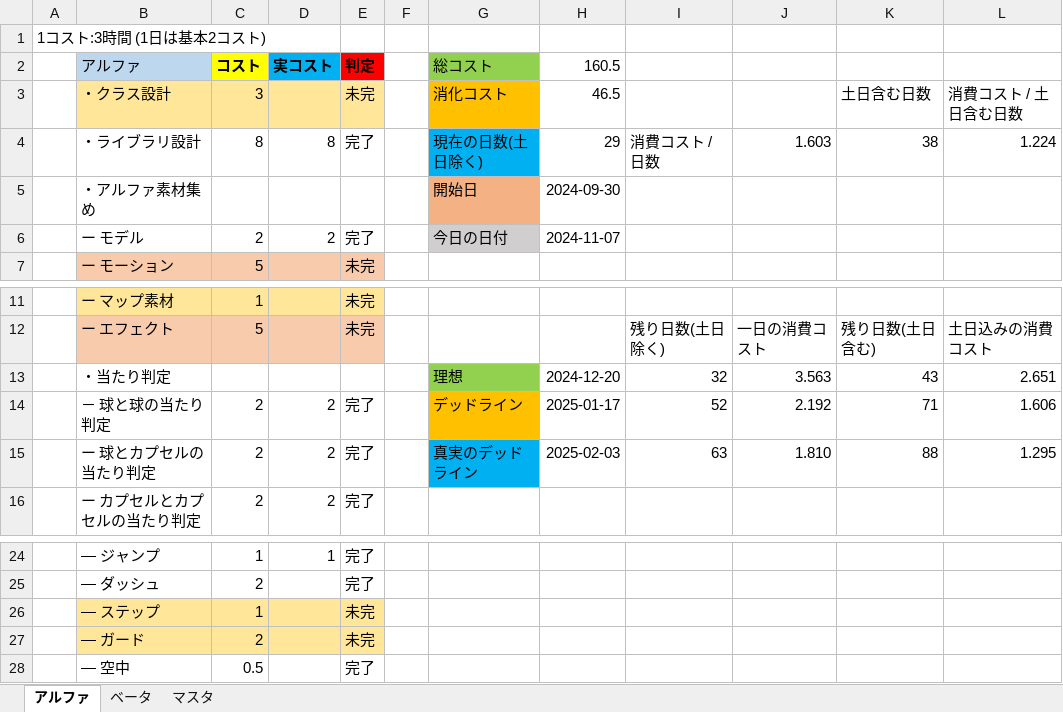
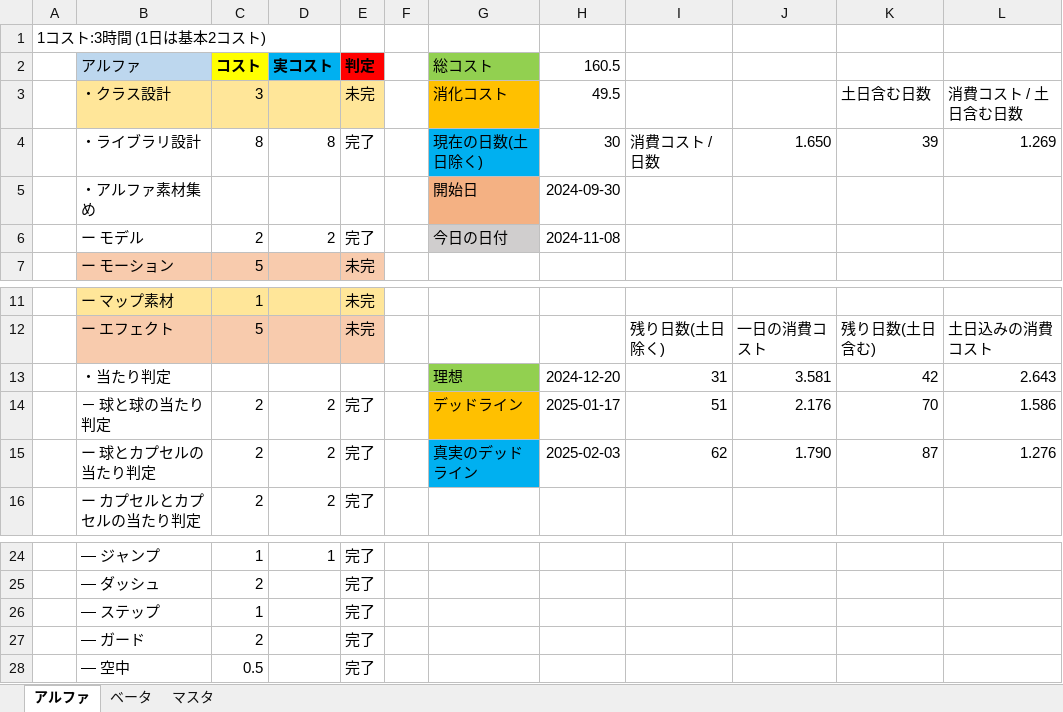
Before and after one commit to ma-si-419/MeteorFighters, an Excel workbook: コスト表.xlsx, sheet アルファ, drawn as a sheet; only a part is shown, gaps mark what is left out; values as stored, in another font and other column widths than the file's, no borders; the diff names each change by its address in the sheet, - before the commit and + after, or states it on an @@ line.

```diff
--- a/コスト表.xlsx (sheet アルファ)
+++ b/コスト表.xlsx (sheet アルファ)
-H3 (160.5): 46.5
+H3 (160.5): 49.5
-H4 (160.5): 29
+H4 (160.5): 30
-J4: 1.603
+J4: 1.650
-K4: 38
+K4: 39
-L4: 1.224
+L4: 1.269
-H6 (160.5): 2024-11-07
+H6 (160.5): 2024-11-08
-I13: 32
+I13: 31
-J13: 3.563
+J13: 3.581
-K13: 43
+K13: 42
-L13: 2.651
+L13: 2.643
-I14: 52
+I14: 51
-J14: 2.192
+J14: 2.176
-K14: 71
+K14: 70
-L14: 1.606
+L14: 1.586
-I15: 63
+I15: 62
-J15: 1.810
+J15: 1.790
-K15: 88
+K15: 87
-L15: 1.295
+L15: 1.276
-B26:E27 fill: #FFE699
+B26:E27 fill: none
-E26:E27 (判定): 未完
+E26:E27 (判定): 完了
```
Also changed, not shown: 9 other files.
